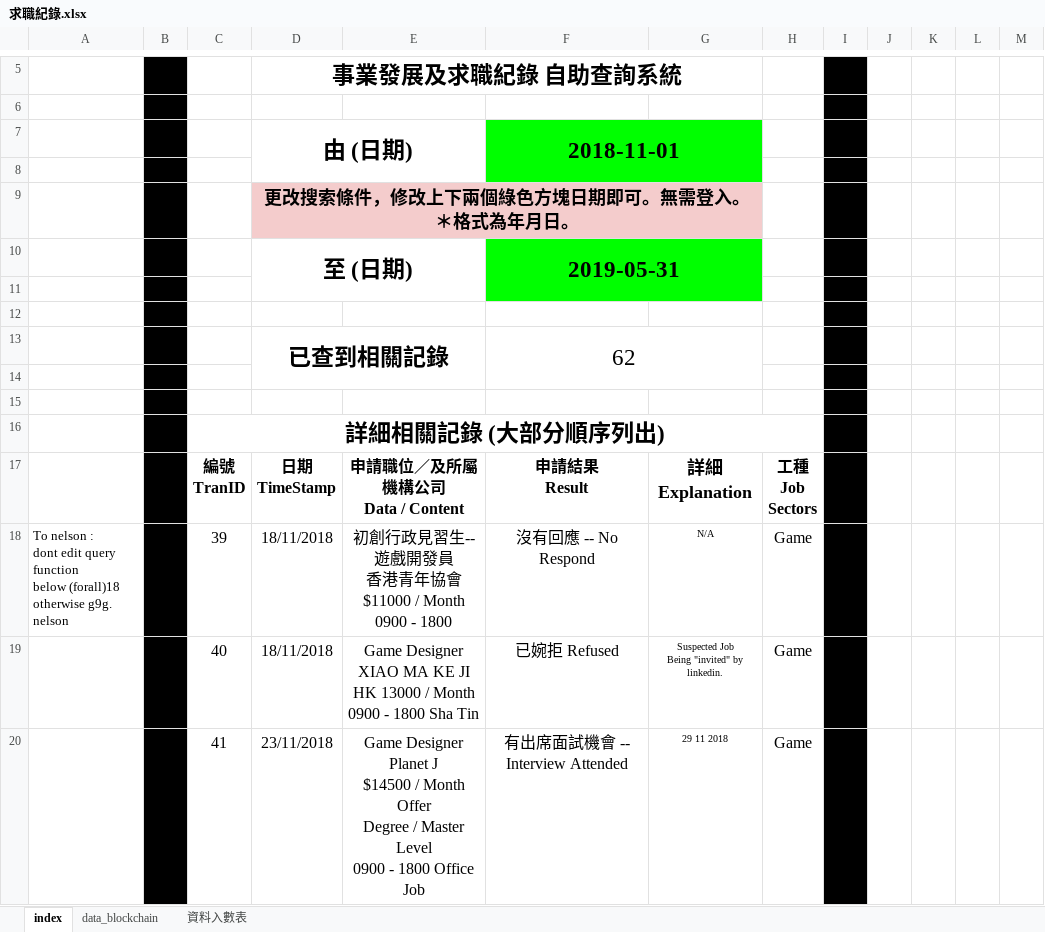
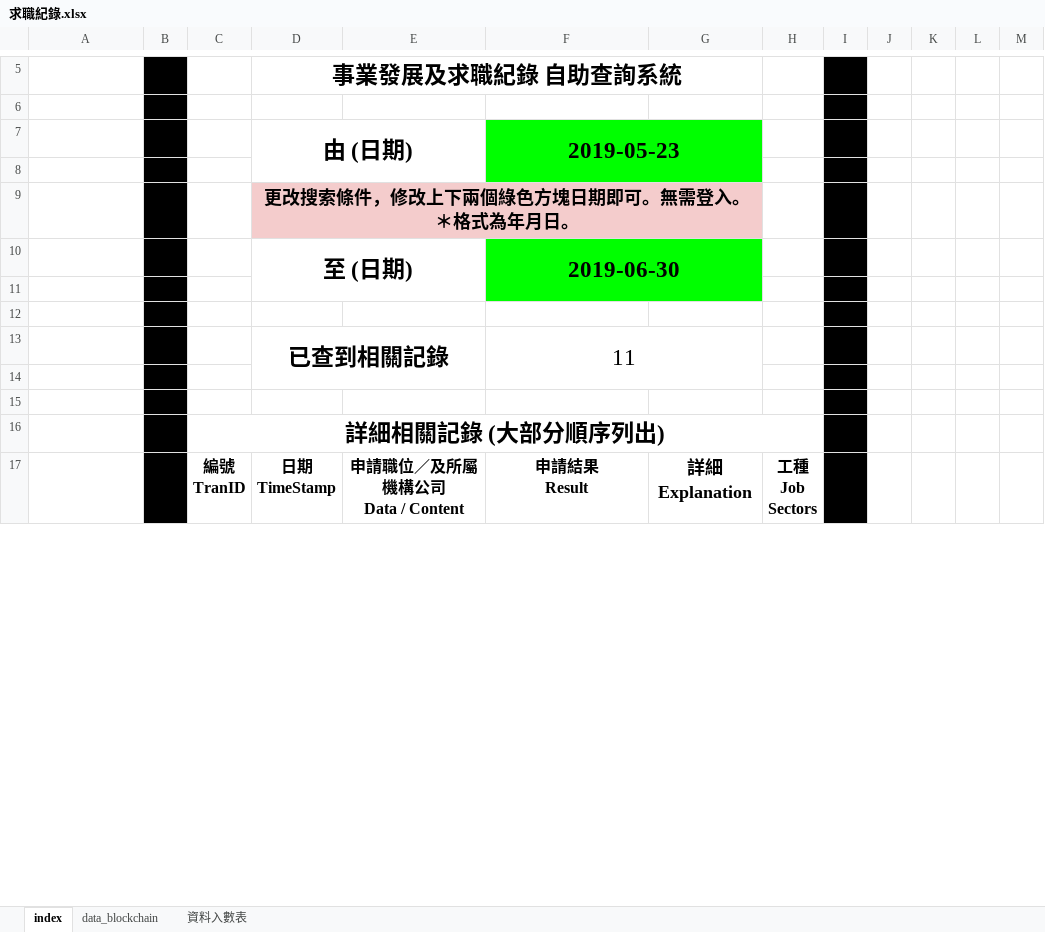
Before and after one commit to nelsonlan01/record_aligment_excel_system, an Excel workbook: 求職紀錄.xlsx, sheet index, drawn as a sheet; only a part is shown, gaps mark what is left out; values as stored, in another font and other column widths than the file's, no borders; charts and pictures and conditional formats and table styles not drawn; removed rows and columns are numbered as before the commit, all else as after; ↵ is a line break in a cell; the diff covers the shown part only; the diff names each change by its address in the sheet, - before the commit and + after, or states it on an @@ line.

Commit message:
manually 1st update @ year 2020

```diff
--- a/求職紀錄.xlsx (sheet index)
+++ b/求職紀錄.xlsx (sheet index)
-F7: 2018-11-01
+F7: 2019-05-23
-F10: 2019-05-31
+F10: 2019-06-30
-F13: 62
+F13: 11
-row 18: To nelson : ↵ dont edit query function ↵ below (forall)18 ↵ otherwise g9g. ↵ nelson |  | 39 | 18/11/2018 | 初創行政見習生--遊戲開發員 ↵ 香港青年協會 ↵ $11000 / Month ↵ 0900 - 1800 | 沒有回應 -- No Respond | N/A | Game
-row 19:  |  | 40 | 18/11/2018 | Game Designer ↵ XIAO MA KE JI ↵ HK 13000 / Month ↵ 0900 - 1800 Sha Tin | 已婉拒 Refused | Suspected Job ↵ Being "invited" by linkedin. | Game
-row 20:  |  | 41 | 23/11/2018 | Game Designer ↵ Planet J ↵ $14500 / Month Offer ↵ Degree / Master Level ↵ 0900 - 1800 Office Job | 有出席面試機會 -- Interview Attended | 29 11 2018 | Game
```
Also changed, not shown: 5 added rows, 65 removed rows and 8 edited cells elsewhere in this sheet, sheet data_blockchain, sheet 資料入數表, formulas that keep their value.
